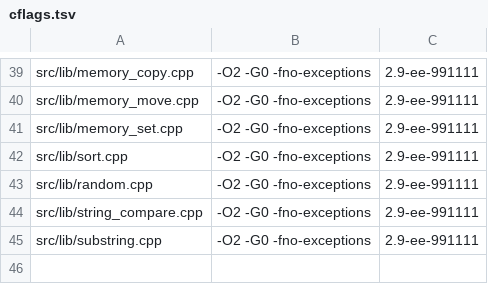
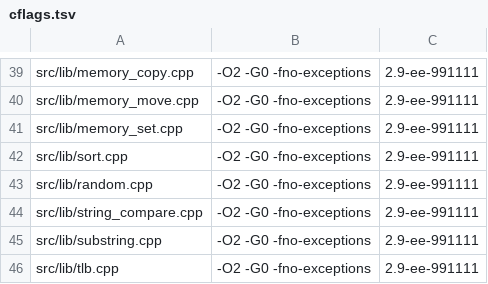
Before and after one commit to OpenThievius/sly1-decomp, a TSV file: config/cflags.tsv, drawn as a sheet; only a part is shown, gaps mark what is left out; the diff names each change by its address in the sheet, - before the commit and + after, or states it on an @@ line.

```diff
--- a/config/cflags.tsv
+++ b/config/cflags.tsv
+row 46: src/lib/tlb.cpp | -O2 -G0 -fno-exceptions | 2.9-ee-991111
```
Also changed, not shown: config/us/c_data.tsv, config/us/files.tsv, 2 other files.
